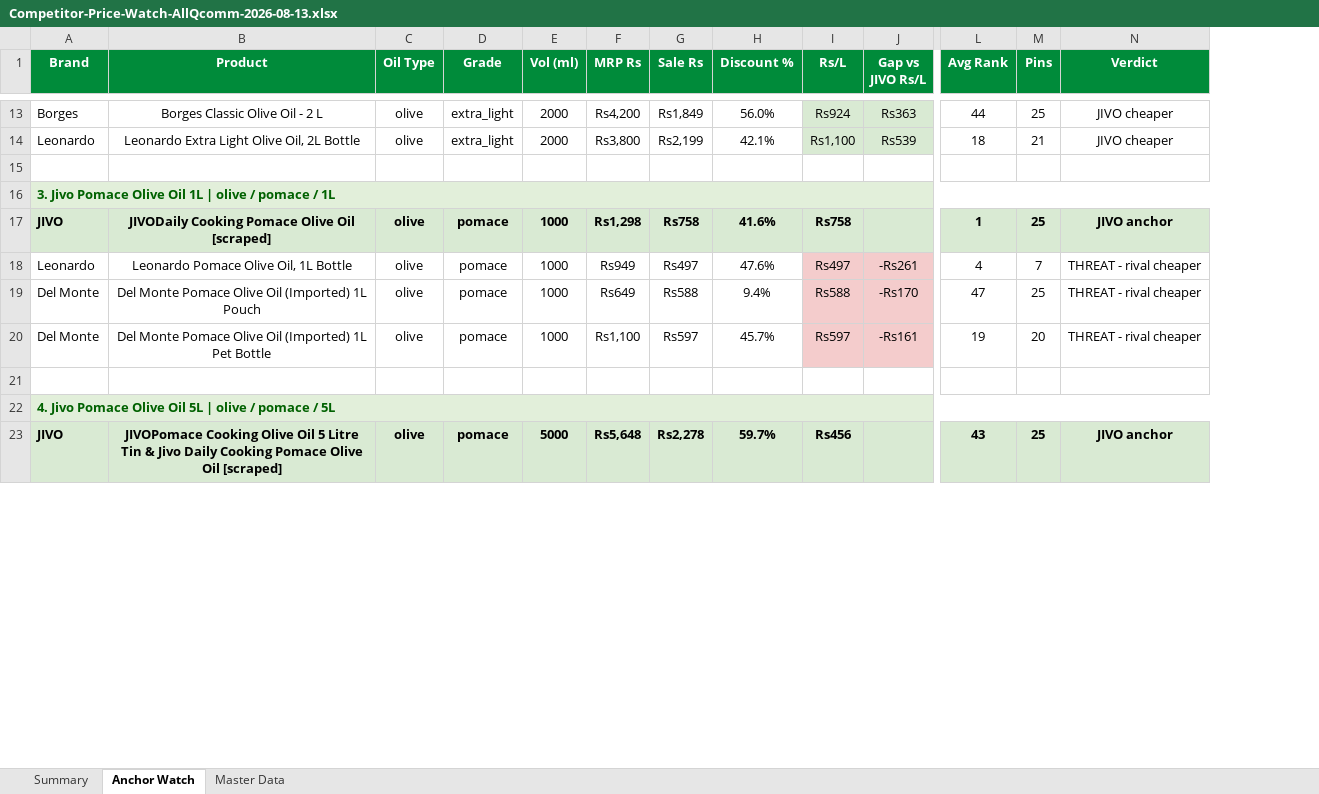
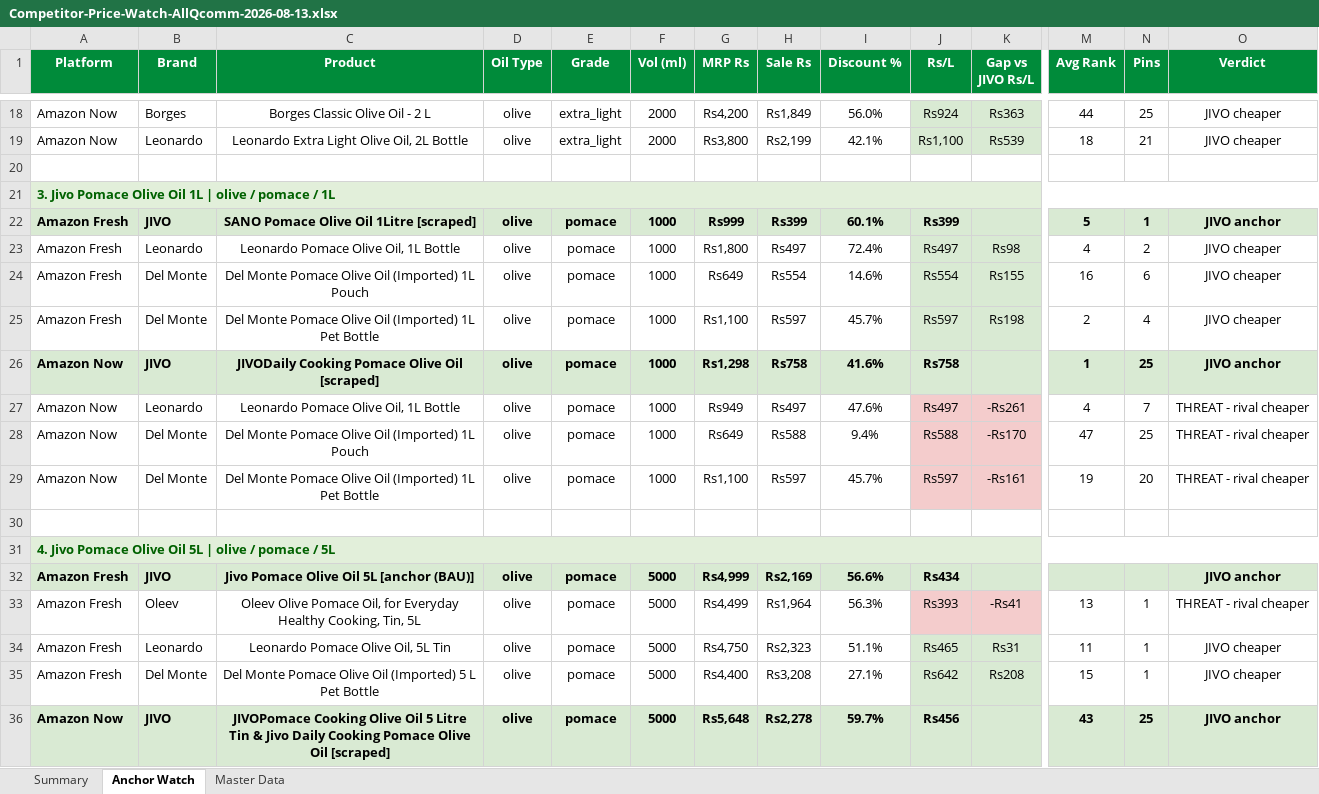
Before and after one commit to daman8271/sending-excel, an Excel workbook: Competitor-Price-Watch-AllQcomm-2026-08-13.xlsx, sheet Anchor Watch, drawn as a sheet; only a part is shown, gaps mark what is left out; values as stored, in another font and other column widths than the file's, no borders; removed rows and columns are numbered as before the commit, all else as after; rows hold the shown columns only; the diff covers the shown part only; the diff names each change by its address in the sheet, - before the commit and + after, or states it on an @@ line.

Commit message:
2026-08-13 — 11 Excel report(s)
Competitor-Price-Watch-AllQcomm-2026-08-13.xlsx,Competitor-Price-Watch-Amazon-Fresh-2026-08-13.xlsx Competitor-Price-Watch-Amazon-Now-2026-08-13.xlsx,Jivo-AmazonFresh-Live-Report-2026-08-13.xlsx Jivo-AmazonNow-Live-Report-2026-08-13.xlsx,Jivo-Bigbasket-Live-Report-2026-08-13.xlsx Jivo-Blinkit-Live-Report-2026-08-13.xlsx,Jivo-Blinkit-Not-Listed-Pincodes-2026-08-13.xlsx Jivo-FlipkartMinutes-Live-Report-2026-08-13.xlsx,Jivo-Price-Match-2026-08-13.xlsx Jivo-SwiggyInstamart-Live-Report-2026-08-13.xlsx

```diff
--- a/Competitor-Price-Watch-AllQcomm-2026-08-13.xlsx (sheet Anchor Watch)
+++ b/Competitor-Price-Watch-AllQcomm-2026-08-13.xlsx (sheet Anchor Watch)
+column A (Platform), rows 18-21: Amazon Now | Amazon Now |  | 3. Jivo Pomace Olive Oil 1L | olive / pomace / 1L; rows 26-31: Amazon Now | Amazon Now | Amazon Now | Amazon Now |  | 4. Jivo Pomace Olive Oil 5L | olive / pomace / 5L; row 36: Amazon Now
-B21 (Brand): 3. Jivo Pomace Olive Oil 1L | olive / pomace / 1L
+B21 (Brand): (empty)
-B21 fill: #E2EFDA
+B21 fill: none
-A16:N16 merged
+row 22: Amazon Fresh | JIVO | SANO Pomace Olive Oil 1Litre [scraped] | olive | pomace | 1000 | Rs999 | Rs399 | 60.1% | Rs399 |  | 5 | 1 | JIVO anchor
+row 23: Amazon Fresh | Leonardo | Leonardo Pomace Olive Oil, 1L Bottle | olive | pomace | 1000 | Rs1,800 | Rs497 | 72.4% | Rs497 | Rs98 | 4 | 2 | JIVO cheaper
+row 24: Amazon Fresh | Del Monte | Del Monte Pomace Olive Oil (Imported) 1L Pouch | olive | pomace | 1000 | Rs649 | Rs554 | 14.6% | Rs554 | Rs155 | 16 | 6 | JIVO cheaper
+row 25: Amazon Fresh | Del Monte | Del Monte Pomace Olive Oil (Imported) 1L Pet Bottle | olive | pomace | 1000 | Rs1,100 | Rs597 | 45.7% | Rs597 | Rs198 | 2 | 4 | JIVO cheaper
-B31 (Brand): 4. Jivo Pomace Olive Oil 5L | olive / pomace / 5L
+B31 (Brand): (empty)
-B31 fill: #E2EFDA
+B31 fill: none
-A22:N22 merged
+row 32: Amazon Fresh | JIVO | Jivo Pomace Olive Oil 5L [anchor (BAU)] | olive | pomace | 5000 | Rs4,999 | Rs2,169 | 56.6% | Rs434 |  |  |  | JIVO anchor
+row 33: Amazon Fresh | Oleev | Oleev Olive Pomace Oil, for Everyday Healthy Cooking, Tin, 5L | olive | pomace | 5000 | Rs4,499 | Rs1,964 | 56.3% | Rs393 | -Rs41 | 13 | 1 | THREAT - rival cheaper
+row 34: Amazon Fresh | Leonardo | Leonardo Pomace Olive Oil, 5L Tin | olive | pomace | 5000 | Rs4,750 | Rs2,323 | 51.1% | Rs465 | Rs31 | 11 | 1 | JIVO cheaper
+row 35: Amazon Fresh | Del Monte | Del Monte Pomace Olive Oil (Imported) 5 L Pet Bottle | olive | pomace | 5000 | Rs4,400 | Rs3,208 | 27.1% | Rs642 | Rs208 | 15 | 1 | JIVO cheaper
```
Also changed, not shown: 29 added rows, 7 edited cells, cell formats and merged cells elsewhere in this sheet, sheet Master Data, sheet Summary, 1 other file.
